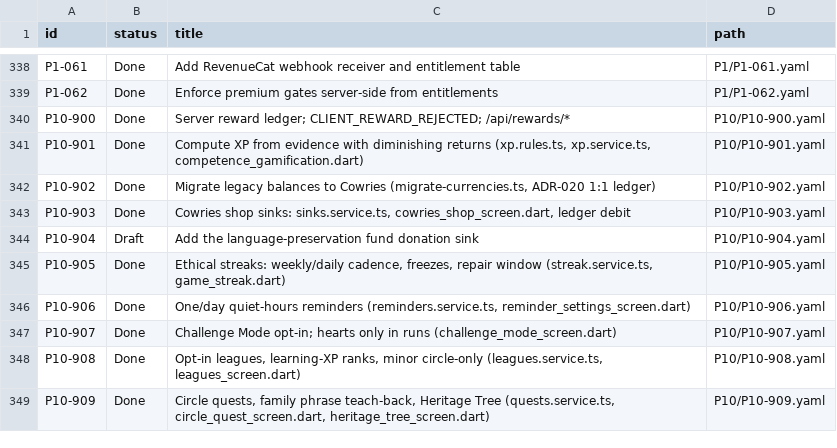
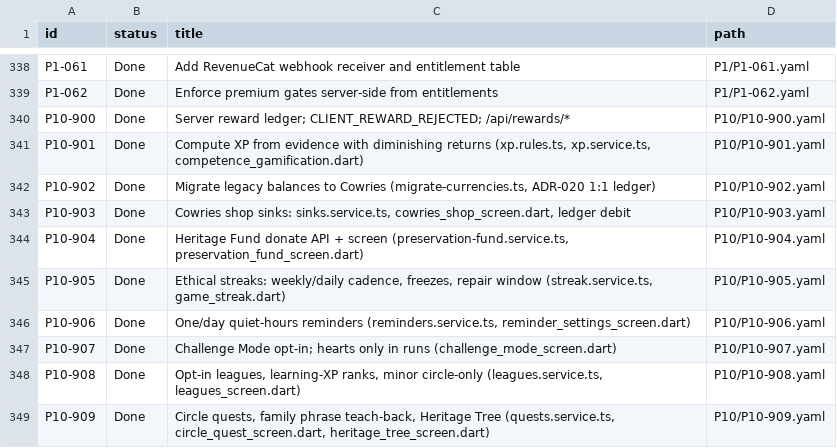
Before and after one commit to michaelTheKing0616/lingafriq-mobile-app-clone, a TSV file: docs/plan/CARD_STATUS.tsv, drawn as a sheet; only a part is shown, gaps mark what is left out.

```diff
--- a/docs/plan/CARD_STATUS.tsv
+++ b/docs/plan/CARD_STATUS.tsv
@@ -343,3 +343,3 @@ P10-902	Done	Migrate legacy balances to Cowries (migrate-currencies.ts, ADR-020
 P10-903	Done	Cowries shop sinks: sinks.service.ts, cowries_shop_screen.dart, ledger debit	P10/P10-903.yaml
-P10-904	Draft	Add the language-preservation fund donation sink	P10/P10-904.yaml
+P10-904	Done	Heritage Fund donate API + screen (preservation-fund.service.ts, preservation_fund_screen.dart)	P10/P10-904.yaml
 P10-905	Done	Ethical streaks: weekly/daily cadence, freezes, repair window (streak.service.ts, game_streak.dart)	P10/P10-905.yaml
```
Also changed, not shown: 3 other files.
